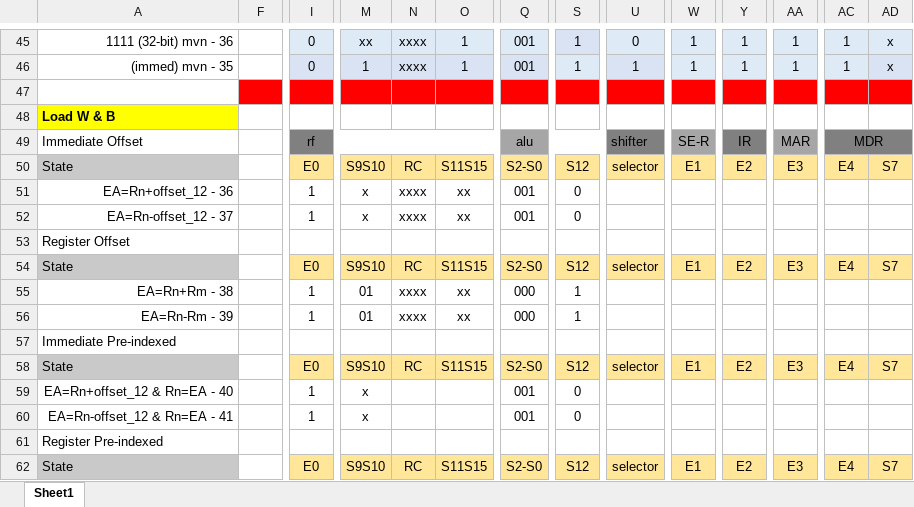
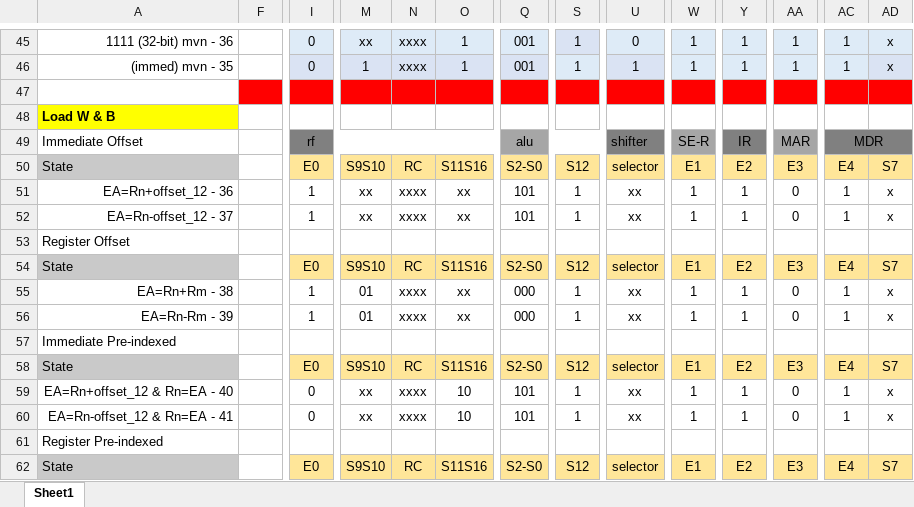
Before and after one commit to pedrocolon93/armverilogimplementation, an Excel workbook: ArquiProjecto/Phase2/ControlStateDiagram_M.xlsx, sheet Sheet1, drawn as a sheet; only a part is shown, gaps mark what is left out; values as stored, in another font and other column widths than the file's, no borders; the diff covers the shown part only; the diff names each change by its address in the sheet, - before the commit and + after, or states it on an @@ line.

Commit message:
Control State Table with Load n Store

```diff
--- a/ArquiProjecto/Phase2/ControlStateDiagram_M.xlsx (sheet Sheet1)
+++ b/ArquiProjecto/Phase2/ControlStateDiagram_M.xlsx (sheet Sheet1)
-O50: S11S15
+O50: S11S16
-M51:M52: x
+M51:M52: xx
-Q51:Q52: 001
+Q51:Q52: 101
-S51:S52: 0
+S51:S52: 1
-U51:U52: (empty)
+U51:U52: xx
-W51:W52: (empty)
+W51:W52: 1
-Y51:Y52: (empty)
+Y51:Y52: 1
-AA51:AA52: (empty)
+AA51:AA52: 0
-AC51:AC52: (empty)
+AC51:AC52: 1
-AD51:AD52: (empty)
+AD51:AD52: x
-O54: S11S15
+O54: S11S16
-U55:U56: (empty)
+U55:U56: xx
-W55:W56: (empty)
+W55:W56: 1
-Y55:Y56: (empty)
+Y55:Y56: 1
-AA55:AA56: (empty)
+AA55:AA56: 0
-AC55:AC56: (empty)
+AC55:AC56: 1
-AD55:AD56: (empty)
+AD55:AD56: x
-O58: S11S15
+O58: S11S16
-I59:I60: 1
+I59:I60: 0
-M59:M60: x
+M59:M60: xx
-N59:N60: (empty)
+N59:N60: xxxx
-O59:O60: (empty)
+O59:O60: 10
-Q59:Q60: 001
+Q59:Q60: 101
-S59:S60: 0
+S59:S60: 1
-U59:U60: (empty)
+U59:U60: xx
-W59:W60: (empty)
+W59:W60: 1
-Y59:Y60: (empty)
+Y59:Y60: 1
-AA59:AA60: (empty)
+AA59:AA60: 0
-AC59:AC60: (empty)
+AC59:AC60: 1
-AD59:AD60: (empty)
+AD59:AD60: x
-O62: S11S15
+O62: S11S16
```
Also changed, not shown: 405 edited cells elsewhere in this sheet.
